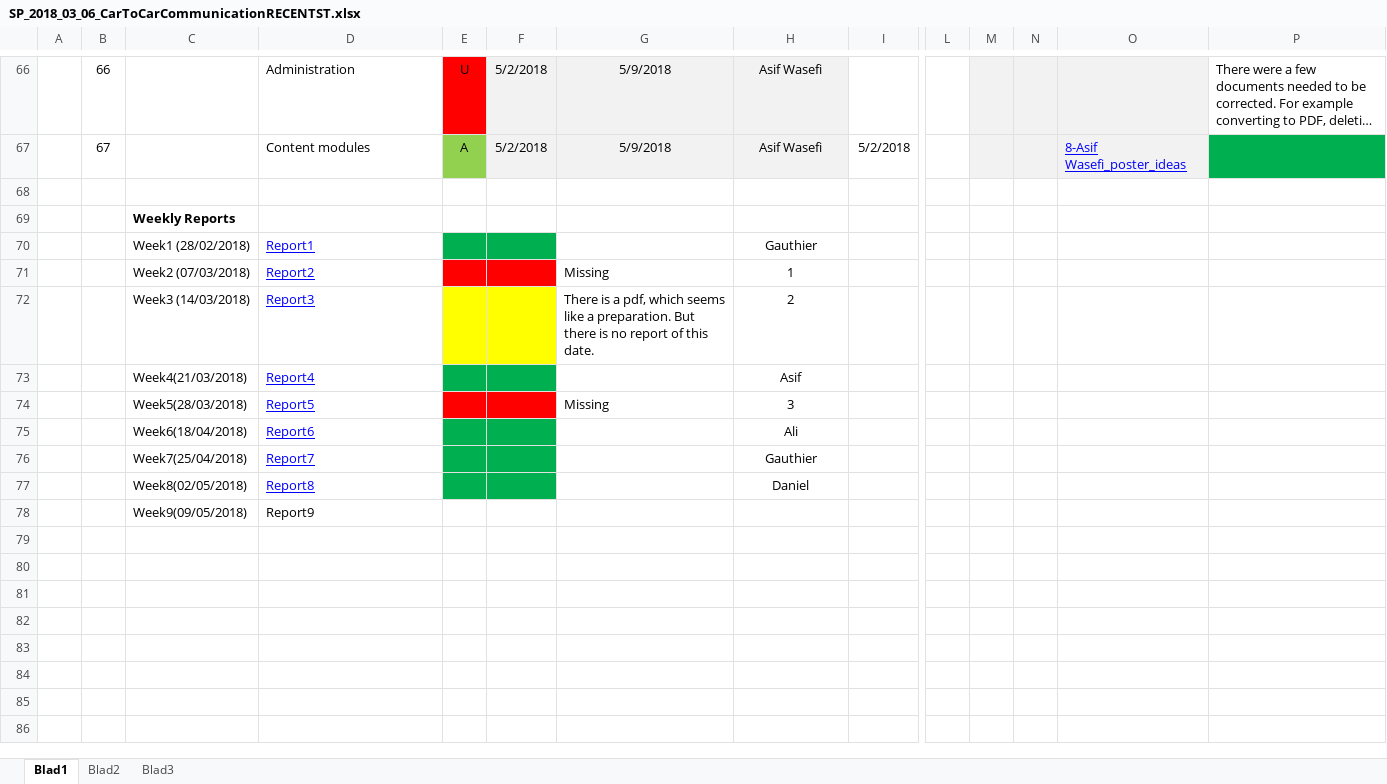
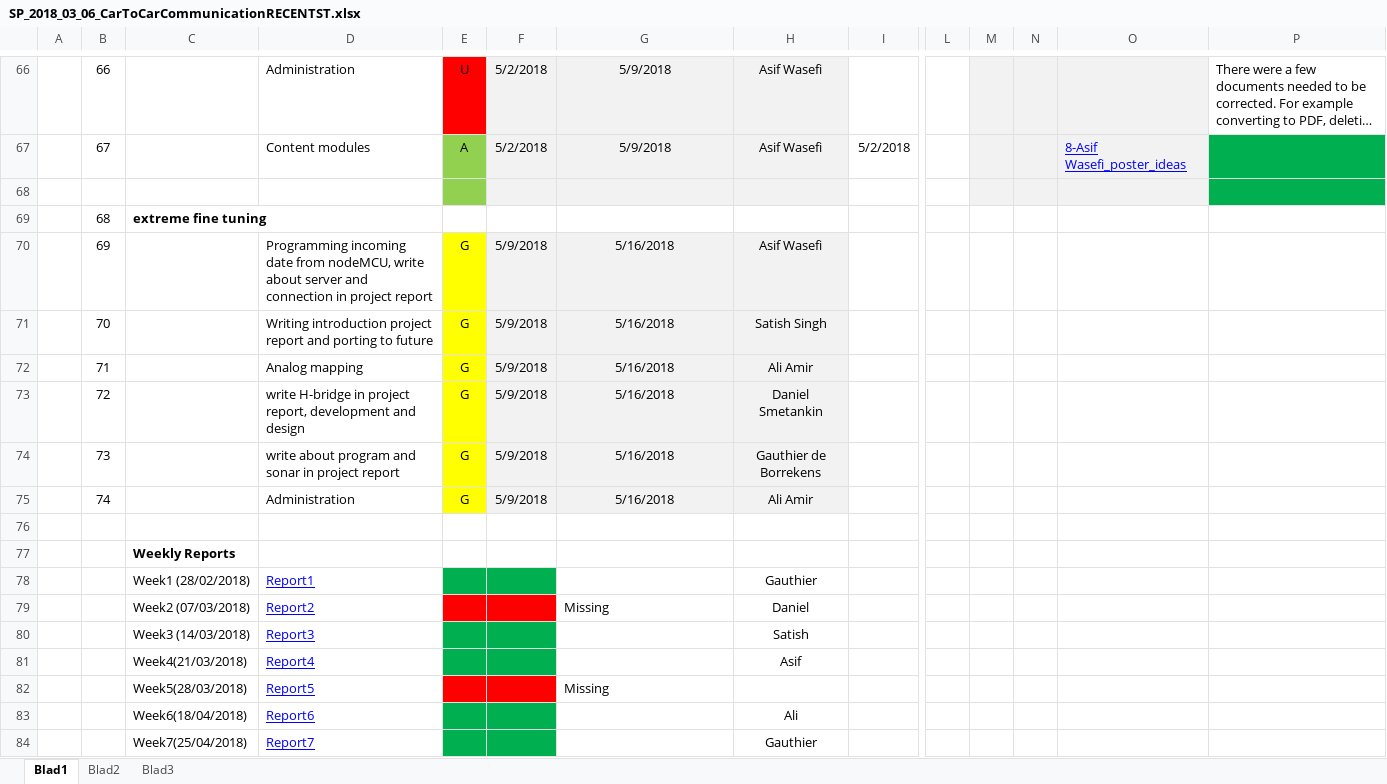
Before and after one commit to gauthierdb/Scientific-Project, an Excel workbook: SP_2018_03_06_CarToCarCommunicationRECENTST.xlsx, sheet Blad1, drawn as a sheet; only a part is shown, gaps mark what is left out; the shorter side is filled out with more unchanged rows; long unchanged cells end in …; values as stored, in another font and other column widths than the file's, no borders; addresses are those after the commit; rows hold the shown columns only; the diff names each change by its address in the sheet, - before the commit and + after, or states it on an @@ line.

Commit message:
updated excel

```diff
--- a/SP_2018_03_06_CarToCarCommunicationRECENTST.xlsx (sheet Blad1)
+++ b/SP_2018_03_06_CarToCarCommunicationRECENTST.xlsx (sheet Blad1)
-E68 fill: none
+E68 fill: #92D050
-F68:H68 fill: none
+F68:H68 fill: #F2F2F2
-M68:O68 fill: none
+M68:O68 fill: #F2F2F2
-P68 fill: none
+P68 fill: #00B050
+row 69:  | 68 | extreme fine tuning
+row 70:  | 69 |  | Programming incoming date from nodeMCU, write about server and connection in project report | G | 5/9/2018 | 5/16/2018 | Asif Wasefi
+row 71:  | 70 |  | Writing introduction project report and porting to future | G | 5/9/2018 | 5/16/2018 | Satish Singh
+row 72:  | 71 |  | Analog mapping | G | 5/9/2018 | 5/16/2018 | Ali Amir
+row 73:  | 72 |  | write H-bridge in project report, development and design | G | 5/9/2018 | 5/16/2018 | Daniel Smetankin
+row 74:  | 73 |  | write about program and sonar in project report | G | 5/9/2018 | 5/16/2018 | Gauthier de Borrekens
+row 75:  | 74 |  | Administration | G | 5/9/2018 | 5/16/2018 | Ali Amir
+row 76: (empty)
-H79: 1
+H79: Daniel
-E80:F80 fill: #FFFF00
+E80:F80 fill: #00B050
-G80: There is a pdf, which seems like a preparation. But there is no report of this date.
+G80: (empty)
-H80: 2
+H80: Satish
-H82: 3
+H82: (empty)
```
